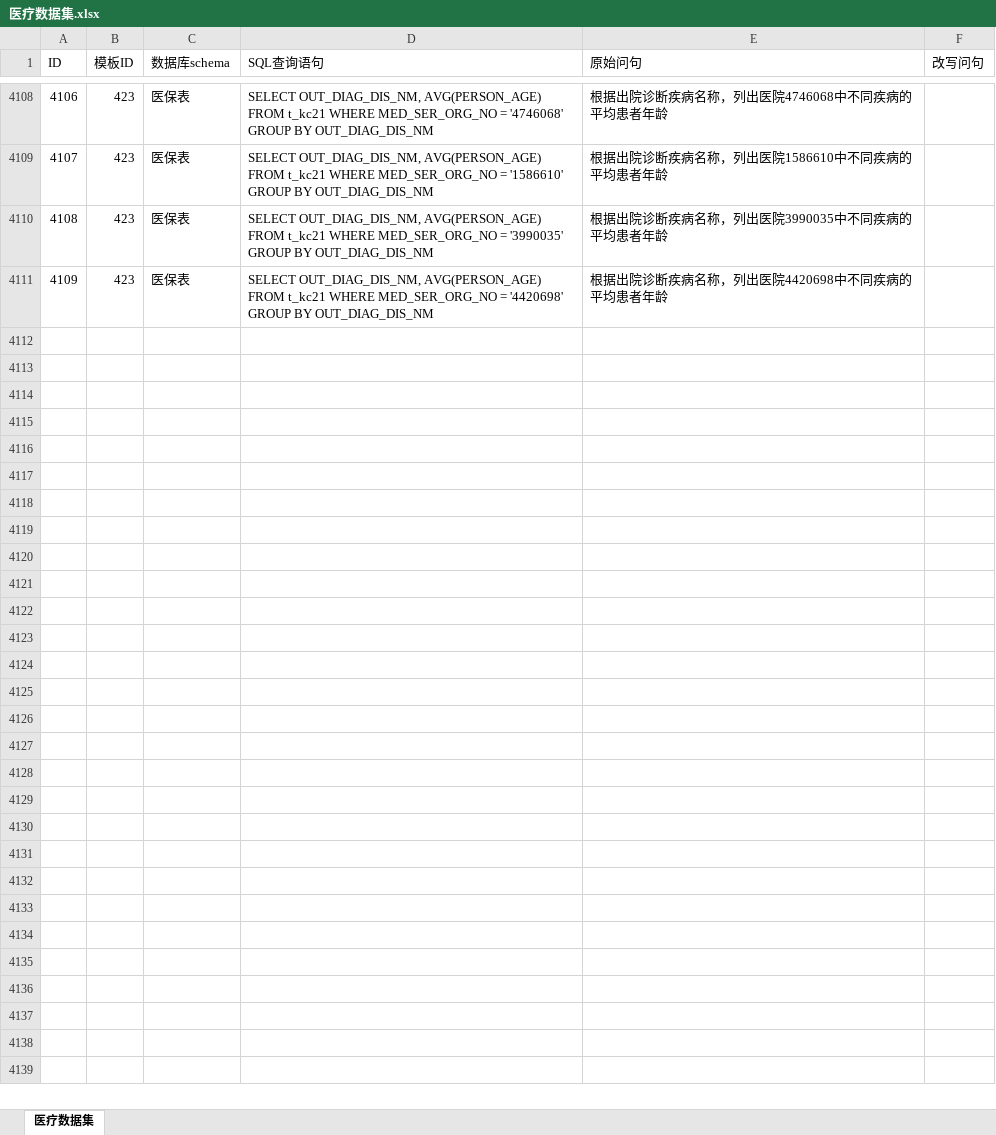
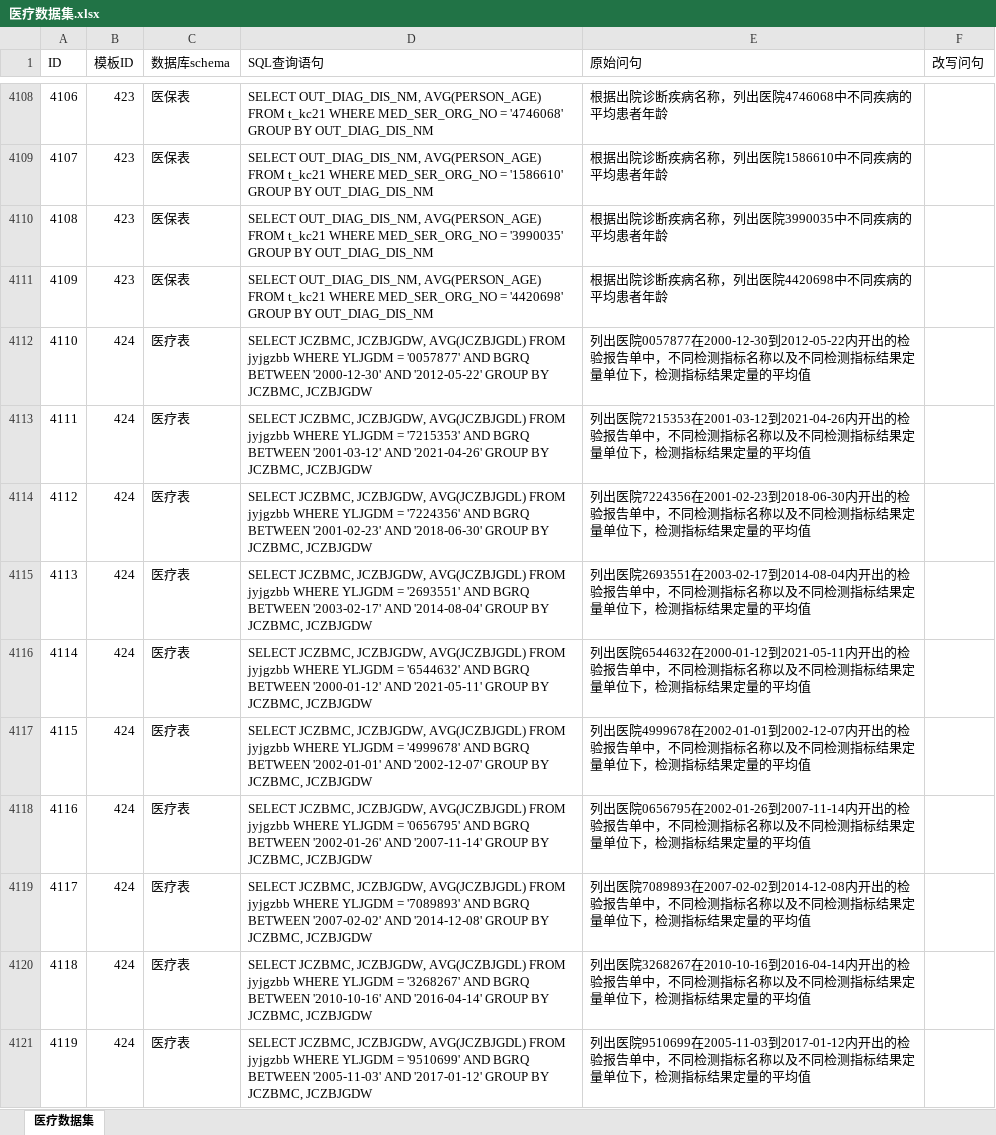
Before and after one commit to X-LANCE/medical-dataset, an Excel workbook: resource/医疗数据集.xlsx, sheet 医疗数据集, drawn as a sheet; only a part is shown, gaps mark what is left out; values as stored, in another font and other column widths than the file's, no borders; the diff covers the shown part only; the diff names each change by its address in the sheet, - before the commit and + after, or states it on an @@ line.

```diff
--- a/resource/医疗数据集.xlsx (sheet 医疗数据集)
+++ b/resource/医疗数据集.xlsx (sheet 医疗数据集)
+row 4112: 4110 | 424 | 医疗表 | SELECT JCZBMC, JCZBJGDW, AVG(JCZBJGDL) FROM jyjgzbb WHERE YLJGDM = '0057877' AND BGRQ BETWEEN '2000-12-30' AND '2012-05-22' GROUP BY JCZBMC, JCZBJGDW | 列出医院0057877在2000-12-30到2012-05-22内开出的检验报告单中，不同检测指标名称以及不同检测指标结果定量单位下，检测指标结果定量的平均值
+row 4113: 4111 | 424 | 医疗表 | SELECT JCZBMC, JCZBJGDW, AVG(JCZBJGDL) FROM jyjgzbb WHERE YLJGDM = '7215353' AND BGRQ BETWEEN '2001-03-12' AND '2021-04-26' GROUP BY JCZBMC, JCZBJGDW | 列出医院7215353在2001-03-12到2021-04-26内开出的检验报告单中，不同检测指标名称以及不同检测指标结果定量单位下，检测指标结果定量的平均值
+row 4114: 4112 | 424 | 医疗表 | SELECT JCZBMC, JCZBJGDW, AVG(JCZBJGDL) FROM jyjgzbb WHERE YLJGDM = '7224356' AND BGRQ BETWEEN '2001-02-23' AND '2018-06-30' GROUP BY JCZBMC, JCZBJGDW | 列出医院7224356在2001-02-23到2018-06-30内开出的检验报告单中，不同检测指标名称以及不同检测指标结果定量单位下，检测指标结果定量的平均值
+row 4115: 4113 | 424 | 医疗表 | SELECT JCZBMC, JCZBJGDW, AVG(JCZBJGDL) FROM jyjgzbb WHERE YLJGDM = '2693551' AND BGRQ BETWEEN '2003-02-17' AND '2014-08-04' GROUP BY JCZBMC, JCZBJGDW | 列出医院2693551在2003-02-17到2014-08-04内开出的检验报告单中，不同检测指标名称以及不同检测指标结果定量单位下，检测指标结果定量的平均值
+row 4116: 4114 | 424 | 医疗表 | SELECT JCZBMC, JCZBJGDW, AVG(JCZBJGDL) FROM jyjgzbb WHERE YLJGDM = '6544632' AND BGRQ BETWEEN '2000-01-12' AND '2021-05-11' GROUP BY JCZBMC, JCZBJGDW | 列出医院6544632在2000-01-12到2021-05-11内开出的检验报告单中，不同检测指标名称以及不同检测指标结果定量单位下，检测指标结果定量的平均值
+row 4117: 4115 | 424 | 医疗表 | SELECT JCZBMC, JCZBJGDW, AVG(JCZBJGDL) FROM jyjgzbb WHERE YLJGDM = '4999678' AND BGRQ BETWEEN '2002-01-01' AND '2002-12-07' GROUP BY JCZBMC, JCZBJGDW | 列出医院4999678在2002-01-01到2002-12-07内开出的检验报告单中，不同检测指标名称以及不同检测指标结果定量单位下，检测指标结果定量的平均值
+row 4118: 4116 | 424 | 医疗表 | SELECT JCZBMC, JCZBJGDW, AVG(JCZBJGDL) FROM jyjgzbb WHERE YLJGDM = '0656795' AND BGRQ BETWEEN '2002-01-26' AND '2007-11-14' GROUP BY JCZBMC, JCZBJGDW | 列出医院0656795在2002-01-26到2007-11-14内开出的检验报告单中，不同检测指标名称以及不同检测指标结果定量单位下，检测指标结果定量的平均值
+row 4119: 4117 | 424 | 医疗表 | SELECT JCZBMC, JCZBJGDW, AVG(JCZBJGDL) FROM jyjgzbb WHERE YLJGDM = '7089893' AND BGRQ BETWEEN '2007-02-02' AND '2014-12-08' GROUP BY JCZBMC, JCZBJGDW | 列出医院7089893在2007-02-02到2014-12-08内开出的检验报告单中，不同检测指标名称以及不同检测指标结果定量单位下，检测指标结果定量的平均值
+row 4120: 4118 | 424 | 医疗表 | SELECT JCZBMC, JCZBJGDW, AVG(JCZBJGDL) FROM jyjgzbb WHERE YLJGDM = '3268267' AND BGRQ BETWEEN '2010-10-16' AND '2016-04-14' GROUP BY JCZBMC, JCZBJGDW | 列出医院3268267在2010-10-16到2016-04-14内开出的检验报告单中，不同检测指标名称以及不同检测指标结果定量单位下，检测指标结果定量的平均值
+row 4121: 4119 | 424 | 医疗表 | SELECT JCZBMC, JCZBJGDW, AVG(JCZBJGDL) FROM jyjgzbb WHERE YLJGDM = '9510699' AND BGRQ BETWEEN '2005-11-03' AND '2017-01-12' GROUP BY JCZBMC, JCZBJGDW | 列出医院9510699在2005-11-03到2017-01-12内开出的检验报告单中，不同检测指标名称以及不同检测指标结果定量单位下，检测指标结果定量的平均值
```
Also changed, not shown: 310 added rows elsewhere in this sheet, resource/templates.xlsx, 4 other files.
